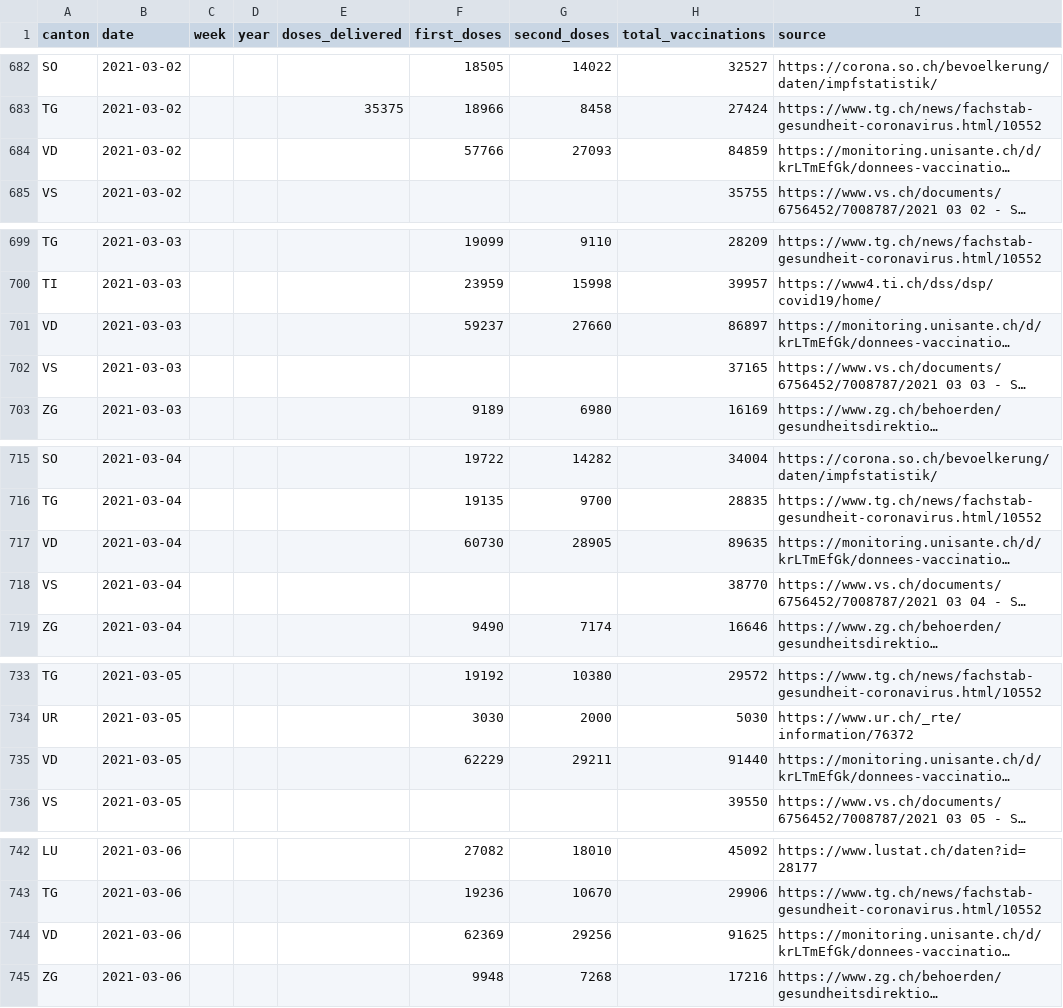
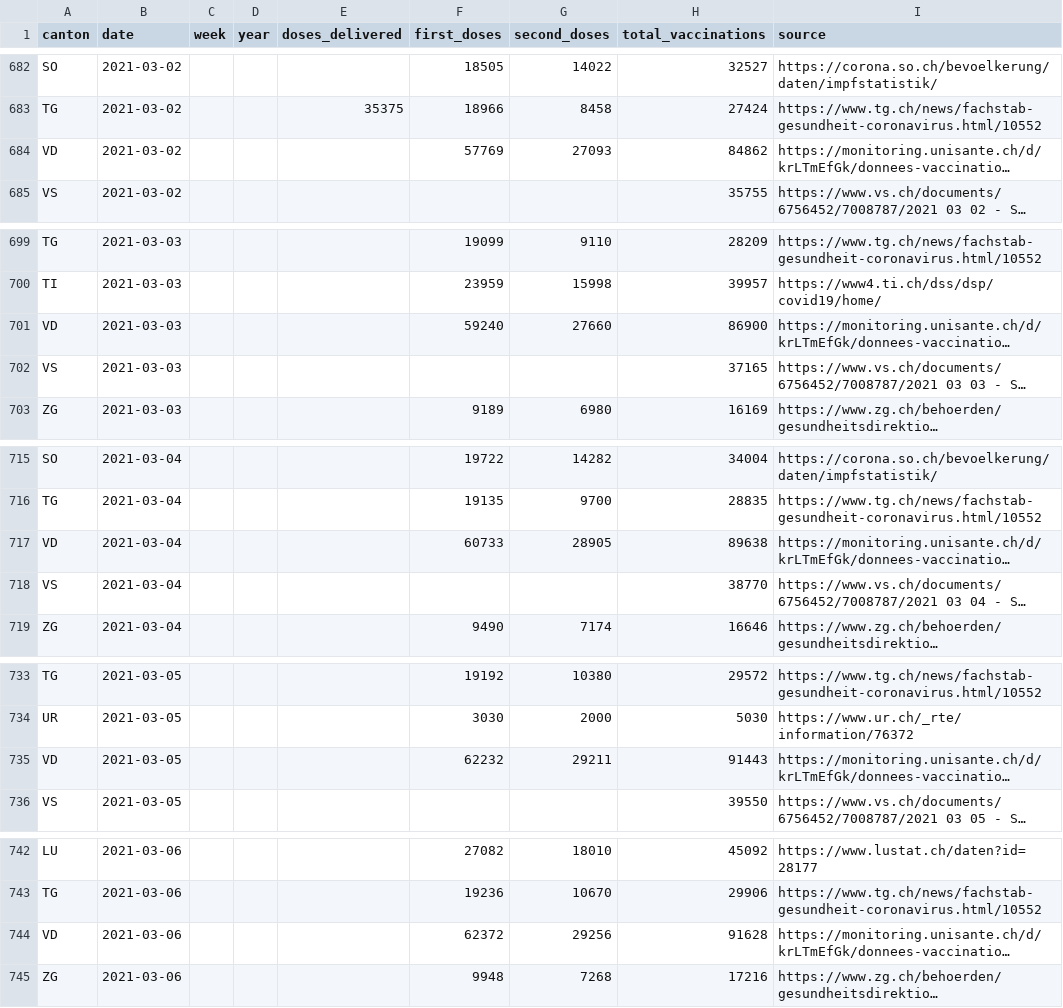
Before and after one commit to n0rdlicht/ch-vaccinations, a CSV file: data/vaccination_data_total.csv, drawn as a sheet; only a part is shown, gaps mark what is left out; long unchanged cells end in …; the diff covers the shown part only; the diff names each change by its address in the sheet, - before the commit and + after, or states it on an @@ line.

Commit message:
Automatic update of vaccination data

```diff
--- a/data/vaccination_data_total.csv
+++ b/data/vaccination_data_total.csv
-F684 (first_doses): 57766
+F684 (first_doses): 57769
-H684 (total_vaccinations): 84859
+H684 (total_vaccinations): 84862
-F701 (first_doses): 59237
+F701 (first_doses): 59240
-H701 (total_vaccinations): 86897
+H701 (total_vaccinations): 86900
-F717 (first_doses): 60730
+F717 (first_doses): 60733
-H717 (total_vaccinations): 89635
+H717 (total_vaccinations): 89638
-F735 (first_doses): 62229
+F735 (first_doses): 62232
-H735 (total_vaccinations): 91440
+H735 (total_vaccinations): 91443
-F744 (first_doses): 62369
+F744 (first_doses): 62372
-H744 (total_vaccinations): 91625
+H744 (total_vaccinations): 91628
```
Also changed, not shown: 4 added rows and 50 edited cells elsewhere in this file, data/vaccinations_latest.csv, 1 other file.
